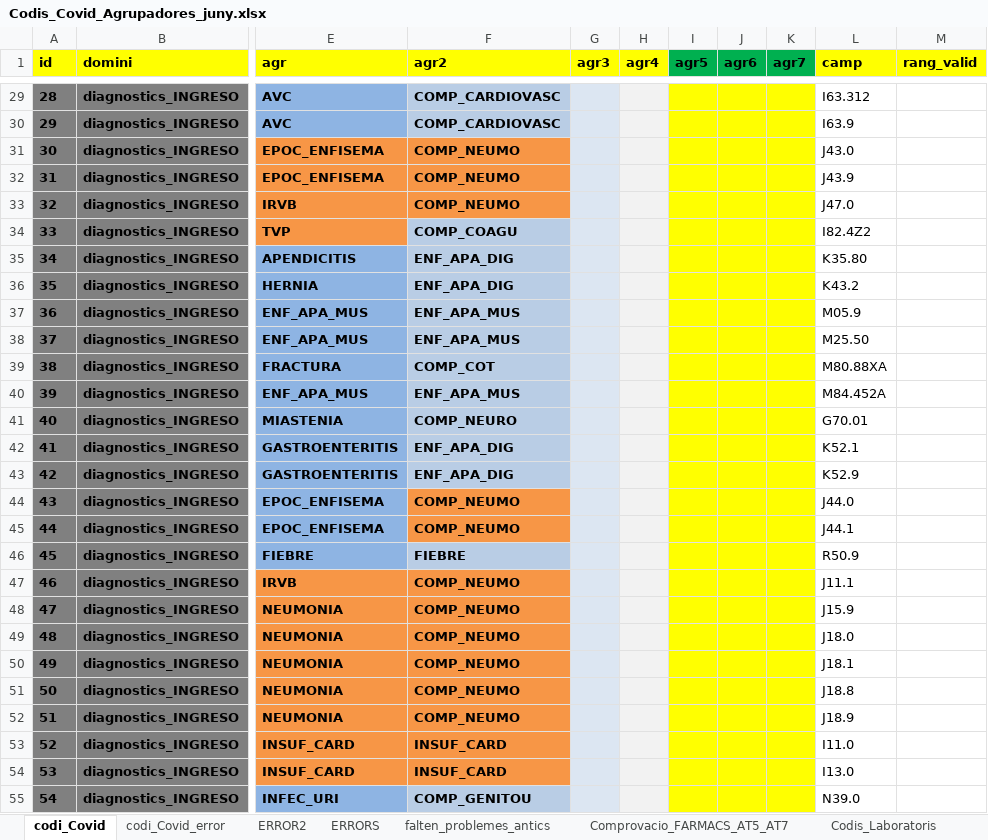
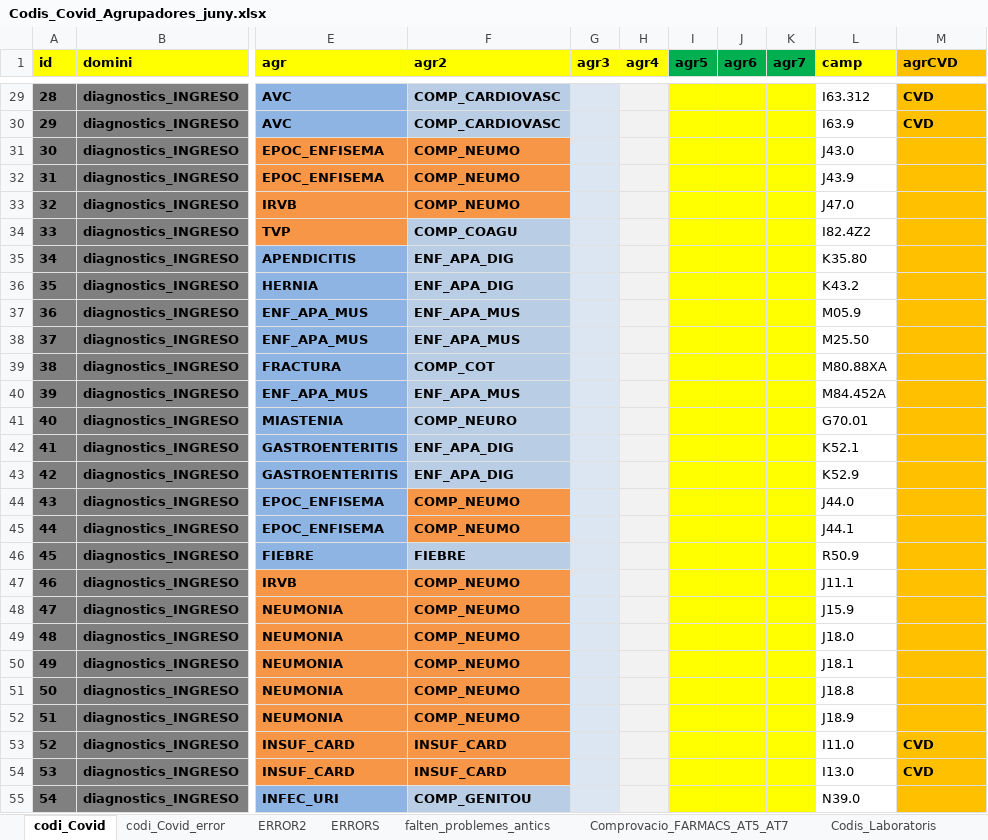
Before and after one commit to USR-DAPCAT/COVID2, an Excel workbook: Codis_Covid_Agrupadores_juny.xlsx, sheet codi_Covid, drawn as a sheet; only a part is shown, gaps mark what is left out; values as stored, in another font and other column widths than the file's, no borders; the diff covers the shown part only; the diff names each change by its address in the sheet, - before the commit and + after, or states it on an @@ line.

```diff
--- a/Codis_Covid_Agrupadores_juny.xlsx (sheet codi_Covid)
+++ b/Codis_Covid_Agrupadores_juny.xlsx (sheet codi_Covid)
-M1: rang_valid
+M1: agrCVD
-M1 fill: #FFFF00
+M1 fill: #FFC000
-M29:M55 fill: none
+M29:M55 fill: #FFC000
-M29:M30 (agrCVD): (empty)
+M29:M30 (agrCVD): CVD
-M53:M54 (agrCVD): (empty)
+M53:M54 (agrCVD): CVD
```
Also changed, not shown: 111 edited cells and cell formats elsewhere in this sheet, conductor_Covid.xlsx, 2 other files.
